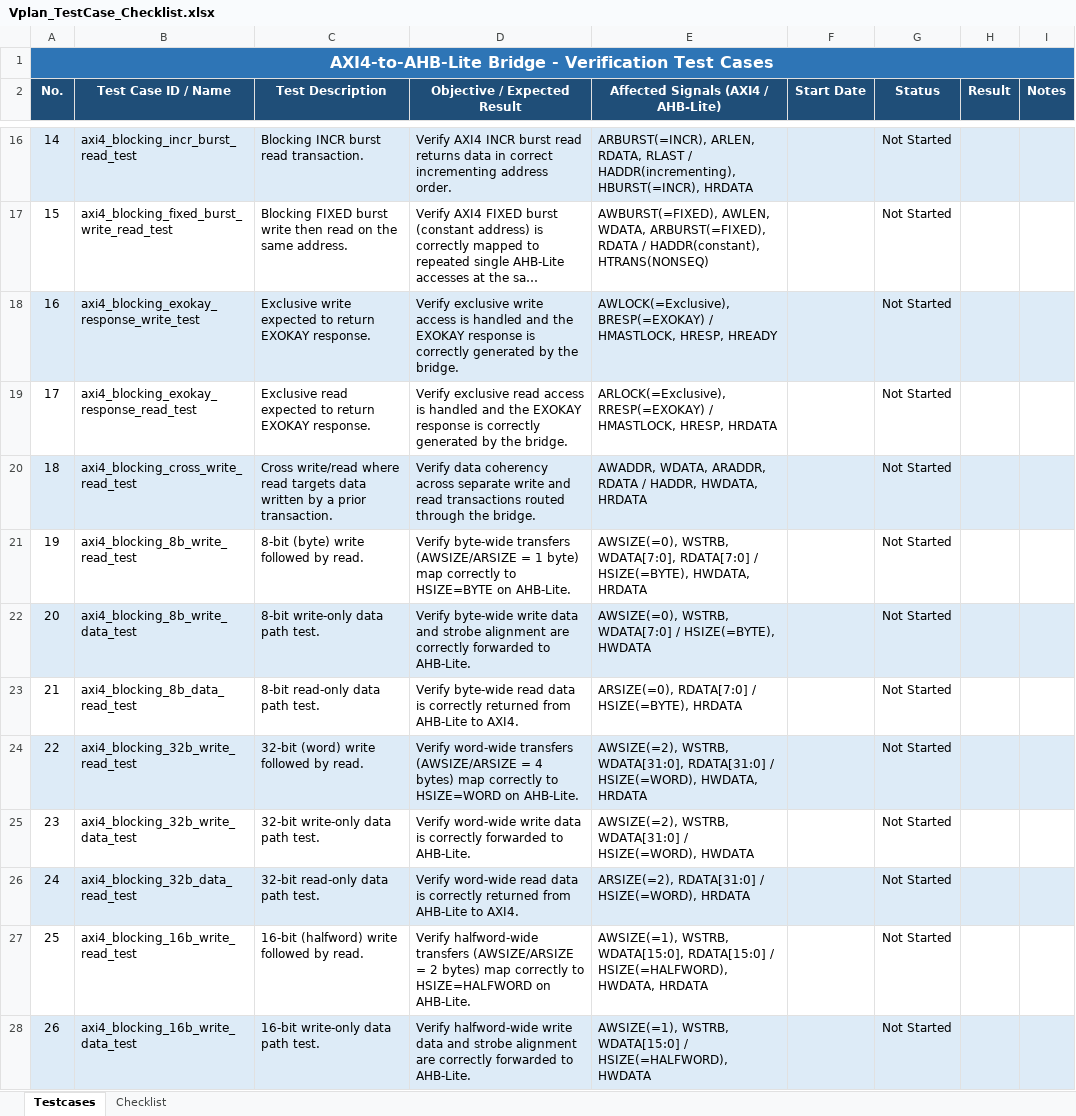
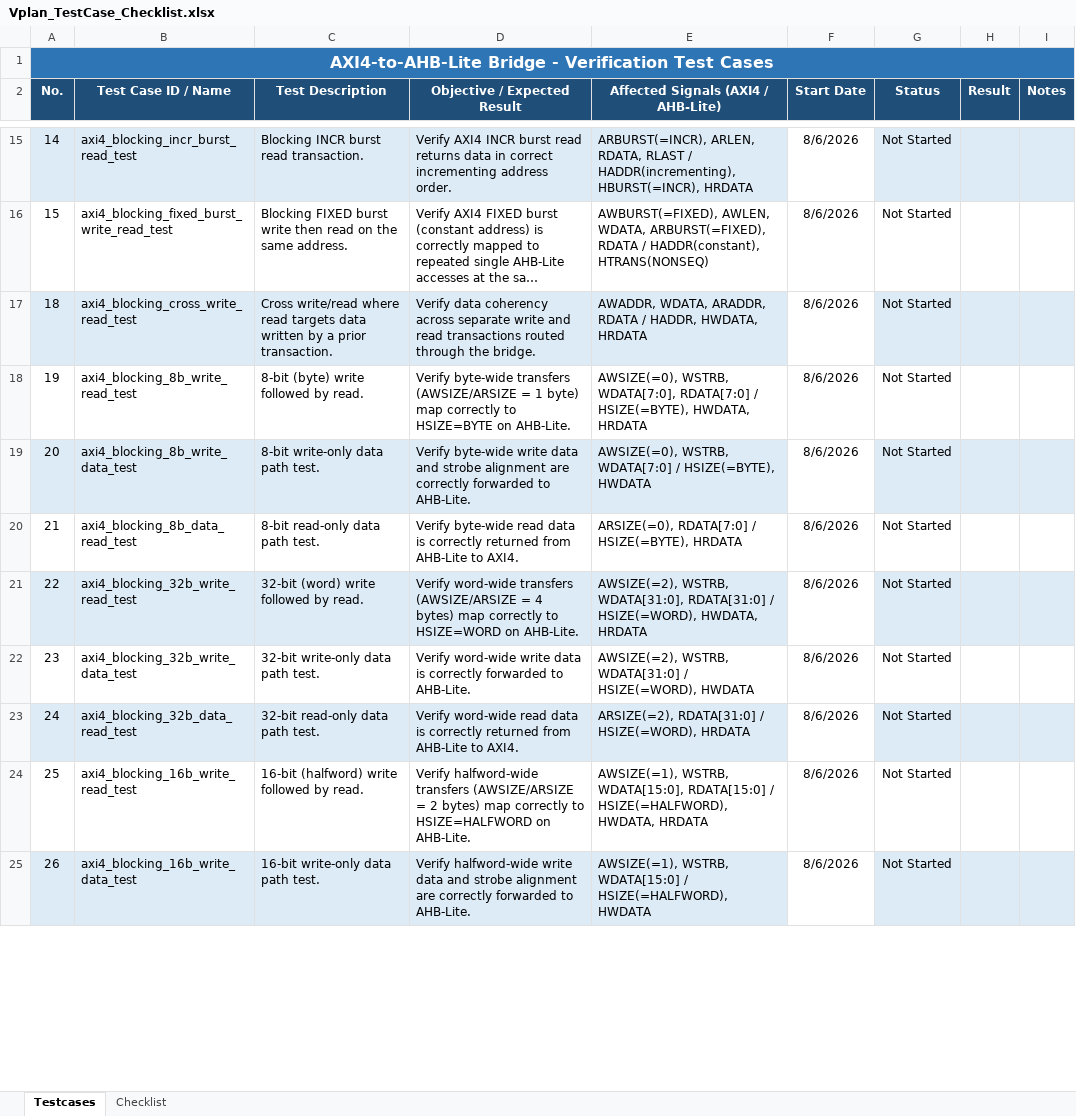
Before and after one commit to dnguyen-verifast/AXI2AHB, an Excel workbook: Vplan_TestCase_Checklist.xlsx, sheet Testcases, drawn as a sheet; only a part is shown, gaps mark what is left out; long unchanged cells end in …; values as stored, in another font and other column widths than the file's, no borders; charts and pictures not drawn; removed rows and columns are numbered as before the commit, all else as after; the diff covers the shown part only; the diff names each change by its address in the sheet, - before the commit and + after, or states it on an @@ line.

```diff
--- a/Vplan_TestCase_Checklist.xlsx (sheet Testcases)
+++ b/Vplan_TestCase_Checklist.xlsx (sheet Testcases)
-F15:F16 (Start Date): (empty)
+F15:F16 (Start Date): 8/6/2026
-F15 fill: #DDEBF7
+F15 fill: none
-row 18: 16 | axi4_blocking_exokay_response_write_test | Exclusive write expected to return EXOKAY response. | Verify exclusive write access is handled and the EXOKAY response is correctly generated by the bridge. | AWLOCK(=Exclusive), BRESP(=EXOKAY) / HMASTLOCK, HRESP, HREADY |  | Not Started
-row 19: 17 | axi4_blocking_exokay_response_read_test | Exclusive read expected to return EXOKAY response. | Verify exclusive read access is handled and the EXOKAY response is correctly generated by the bridge. | ARLOCK(=Exclusive), RRESP(=EXOKAY) / HMASTLOCK, HRESP, HRDATA |  | Not Started
-F17:F25 (Start Date): (empty)
+F17:F25 (Start Date): 8/6/2026
-F17 fill: #DDEBF7
+F17 fill: none
-F19 fill: #DDEBF7
+F19 fill: none
-F21 fill: #DDEBF7
+F21 fill: none
-F23 fill: #DDEBF7
+F23 fill: none
-F25 fill: #DDEBF7
+F25 fill: none
```
Also changed, not shown: 1 removed row, 13 edited cells and cell formats elsewhere in this sheet, charts or pictures, 9 other files.
